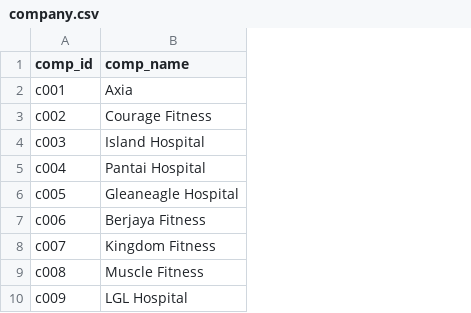
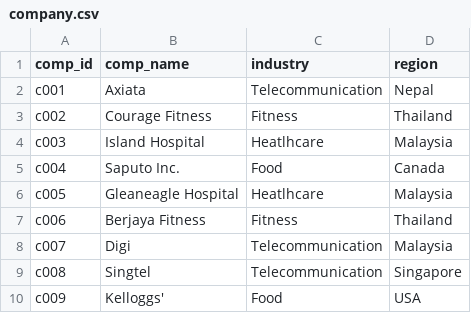
Before and after one commit to mkcarl/Oloysius, a CSV file: data/company.csv, drawn as a sheet; the diff names each change by its address in the sheet, - before the commit and + after, or states it on an @@ line.

```diff
--- a/data/company.csv
+++ b/data/company.csv
+column C (industry), rows 2-10: Telecommunication | Fitness | Heatlhcare | Food | Heatlhcare | Fitness | Telecommunication | Telecommunication | Food
+column D (region), rows 2-10: Nepal | Thailand | Malaysia | Canada | Malaysia | Thailand | Malaysia | Singapore | USA
-B2 (comp_name): Axia
+B2 (comp_name): Axiata
-B5 (comp_name): Pantai Hospital
+B5 (comp_name): Saputo Inc.
-B8 (comp_name): Kingdom Fitness
+B8 (comp_name): Digi
-B9 (comp_name): Muscle Fitness
+B9 (comp_name): Singtel
-B10 (comp_name): LGL Hospital
+B10 (comp_name): Kelloggs'
```
Also changed, not shown: data/project.csv, 2 other files.
